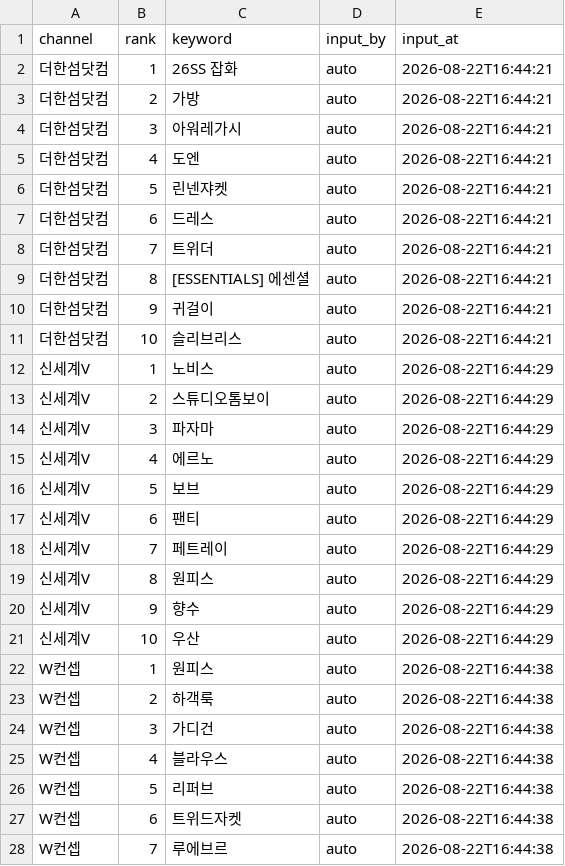
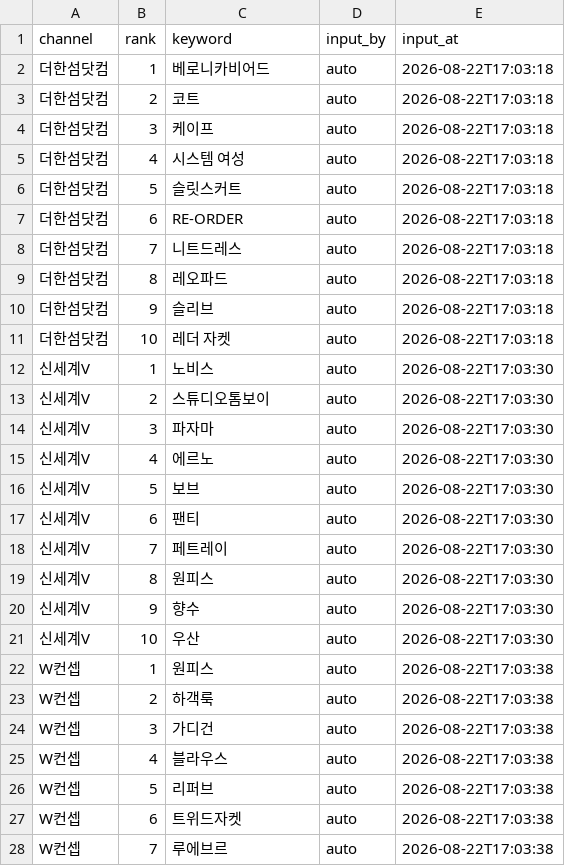
Before and after one commit to performanceteam12-sketch/babathe-trend-dashboard, a CSV file: data/app_search/2026-08-22.csv, drawn as a sheet; only a part is shown; the diff covers the shown part only.

```diff
--- a/data/app_search/2026-08-22.csv
+++ b/data/app_search/2026-08-22.csv
@@ -1,28 +1,28 @@
 channel,rank,keyword,input_by,input_at
-더한섬닷컴,1,26SS 잡화,auto,2026-08-22T16:44:21
-더한섬닷컴,2,가방,auto,2026-08-22T16:44:21
-더한섬닷컴,3,아워레가시,auto,2026-08-22T16:44:21
-더한섬닷컴,4,도엔,auto,2026-08-22T16:44:21
-더한섬닷컴,5,린넨쟈켓,auto,2026-08-22T16:44:21
-더한섬닷컴,6,드레스,auto,2026-08-22T16:44:21
-더한섬닷컴,7,트위더,auto,2026-08-22T16:44:21
-더한섬닷컴,8,[ESSENTIALS] 에센셜,auto,2026-08-22T16:44:21
-더한섬닷컴,9,귀걸이,auto,2026-08-22T16:44:21
-더한섬닷컴,10,슬리브리스,auto,2026-08-22T16:44:21
-신세계V,1,노비스,auto,2026-08-22T16:44:29
-신세계V,2,스튜디오톰보이,auto,2026-08-22T16:44:29
-신세계V,3,파자마,auto,2026-08-22T16:44:29
-신세계V,4,에르노,auto,2026-08-22T16:44:29
-신세계V,5,보브,auto,2026-08-22T16:44:29
-신세계V,6,팬티,auto,2026-08-22T16:44:29
-신세계V,7,페트레이,auto,2026-08-22T16:44:29
-신세계V,8,원피스,auto,2026-08-22T16:44:29
-신세계V,9,향수,auto,2026-08-22T16:44:29
-신세계V,10,우산,auto,2026-08-22T16:44:29
-W컨셉,1,원피스,auto,2026-08-22T16:44:38
-W컨셉,2,하객룩,auto,2026-08-22T16:44:38
-W컨셉,3,가디건,auto,2026-08-22T16:44:38
-W컨셉,4,블라우스,auto,2026-08-22T16:44:38
-W컨셉,5,리퍼브,auto,2026-08-22T16:44:38
-W컨셉,6,트위드자켓,auto,2026-08-22T16:44:38
-W컨셉,7,루에브르,auto,2026-08-22T16:44:38
+더한섬닷컴,1,베로니카비어드,auto,2026-08-22T17:03:18
+더한섬닷컴,2,코트,auto,2026-08-22T17:03:18
+더한섬닷컴,3,케이프,auto,2026-08-22T17:03:18
+더한섬닷컴,4,시스템 여성,auto,2026-08-22T17:03:18
+더한섬닷컴,5,슬릿스커트,auto,2026-08-22T17:03:18
+더한섬닷컴,6,RE-ORDER,auto,2026-08-22T17:03:18
+더한섬닷컴,7,니트드레스,auto,2026-08-22T17:03:18
+더한섬닷컴,8,레오파드,auto,2026-08-22T17:03:18
+더한섬닷컴,9,슬리브,auto,2026-08-22T17:03:18
+더한섬닷컴,10,레더 자켓,auto,2026-08-22T17:03:18
+신세계V,1,노비스,auto,2026-08-22T17:03:30
+신세계V,2,스튜디오톰보이,auto,2026-08-22T17:03:30
+신세계V,3,파자마,auto,2026-08-22T17:03:30
+신세계V,4,에르노,auto,2026-08-22T17:03:30
+신세계V,5,보브,auto,2026-08-22T17:03:30
+신세계V,6,팬티,auto,2026-08-22T17:03:30
+신세계V,7,페트레이,auto,2026-08-22T17:03:30
+신세계V,8,원피스,auto,2026-08-22T17:03:30
+신세계V,9,향수,auto,2026-08-22T17:03:30
+신세계V,10,우산,auto,2026-08-22T17:03:30
+W컨셉,1,원피스,auto,2026-08-22T17:03:38
+W컨셉,2,하객룩,auto,2026-08-22T17:03:38
+W컨셉,3,가디건,auto,2026-08-22T17:03:38
+W컨셉,4,블라우스,auto,2026-08-22T17:03:38
+W컨셉,5,리퍼브,auto,2026-08-22T17:03:38
+W컨셉,6,트위드자켓,auto,2026-08-22T17:03:38
+W컨셉,7,루에브르,auto,2026-08-22T17:03:38
```
Also changed, not shown: 13 edited cells elsewhere in this file.
